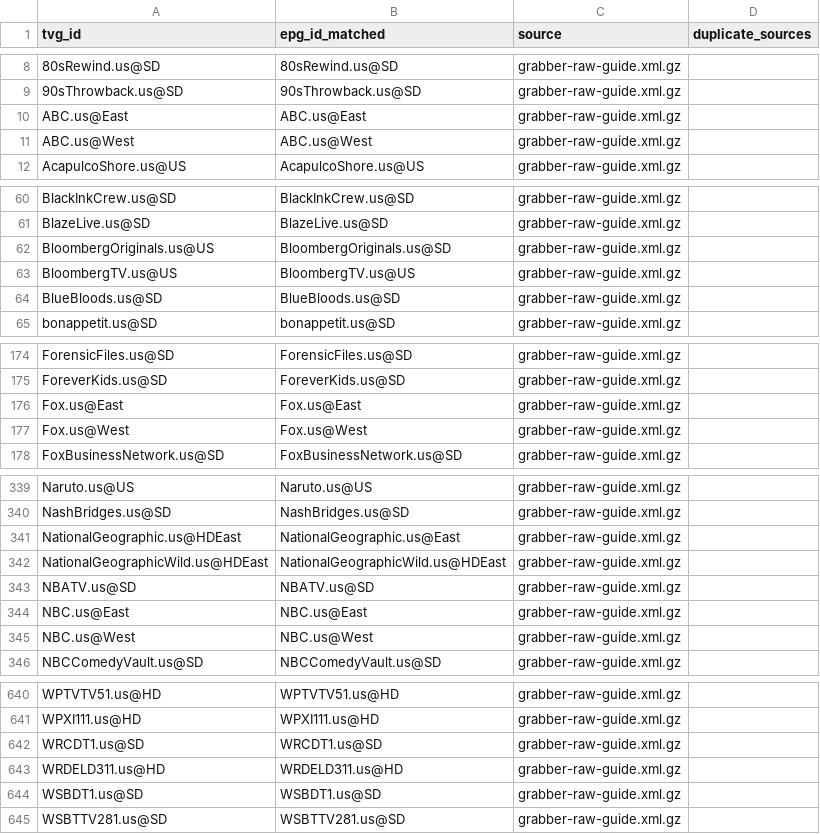
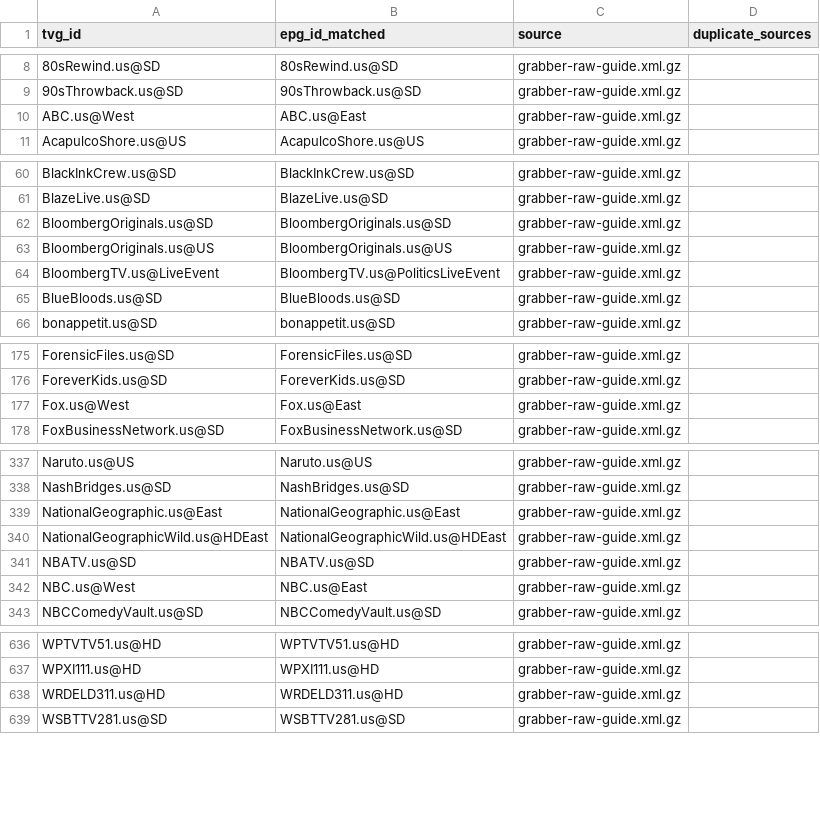
Before and after one commit to umarjamilpc/EPG-LIST-GEN, a CSV file: epgs/US/reports/grabber-matched.csv, drawn as a sheet; only a part is shown, gaps mark what is left out; the diff covers the shown part only.

```diff
--- a/epgs/US/reports/grabber-matched.csv
+++ b/epgs/US/reports/grabber-matched.csv
@@ -9,4 +9,3 @@ tvg_id,epg_id_matched,source,duplicate_sources
 90sThrowback.us@SD,90sThrowback.us@SD,grabber-raw-guide.xml.gz,
-ABC.us@East,ABC.us@East,grabber-raw-guide.xml.gz,
-ABC.us@West,ABC.us@West,grabber-raw-guide.xml.gz,
+ABC.us@West,ABC.us@East,grabber-raw-guide.xml.gz,
 AcapulcoShore.us@US,AcapulcoShore.us@US,grabber-raw-guide.xml.gz,
@@ -61,4 +61,5 @@ BlackInkCrew.us@SD,BlackInkCrew.us@SD,grabber-raw-guide.xml.gz,
 BlazeLive.us@SD,BlazeLive.us@SD,grabber-raw-guide.xml.gz,
-BloombergOriginals.us@US,BloombergOriginals.us@SD,grabber-raw-guide.xml.gz,
-BloombergTV.us@US,BloombergTV.us@US,grabber-raw-guide.xml.gz,
+BloombergOriginals.us@SD,BloombergOriginals.us@SD,grabber-raw-guide.xml.gz,
+BloombergOriginals.us@US,BloombergOriginals.us@US,grabber-raw-guide.xml.gz,
+BloombergTV.us@LiveEvent,BloombergTV.us@PoliticsLiveEvent,grabber-raw-guide.xml.gz,
 BlueBloods.us@SD,BlueBloods.us@SD,grabber-raw-guide.xml.gz,
@@ -175,4 +176,3 @@ ForensicFiles.us@SD,ForensicFiles.us@SD,grabber-raw-guide.xml.gz,
 ForeverKids.us@SD,ForeverKids.us@SD,grabber-raw-guide.xml.gz,
-Fox.us@East,Fox.us@East,grabber-raw-guide.xml.gz,
-Fox.us@West,Fox.us@West,grabber-raw-guide.xml.gz,
+Fox.us@West,Fox.us@East,grabber-raw-guide.xml.gz,
 FoxBusinessNetwork.us@SD,FoxBusinessNetwork.us@SD,grabber-raw-guide.xml.gz,
@@ -340,7 +338,6 @@ Naruto.us@US,Naruto.us@US,grabber-raw-guide.xml.gz,
 NashBridges.us@SD,NashBridges.us@SD,grabber-raw-guide.xml.gz,
-NationalGeographic.us@HDEast,NationalGeographic.us@East,grabber-raw-guide.xml.gz,
+NationalGeographic.us@East,NationalGeographic.us@East,grabber-raw-guide.xml.gz,
 NationalGeographicWild.us@HDEast,NationalGeographicWild.us@HDEast,grabber-raw-guide.xml.gz,
 NBATV.us@SD,NBATV.us@SD,grabber-raw-guide.xml.gz,
-NBC.us@East,NBC.us@East,grabber-raw-guide.xml.gz,
-NBC.us@West,NBC.us@West,grabber-raw-guide.xml.gz,
+NBC.us@West,NBC.us@East,grabber-raw-guide.xml.gz,
 NBCComedyVault.us@SD,NBCComedyVault.us@SD,grabber-raw-guide.xml.gz,
@@ -641,5 +637,3 @@ WPTVTV51.us@HD,WPTVTV51.us@HD,grabber-raw-guide.xml.gz,
 WPXI111.us@HD,WPXI111.us@HD,grabber-raw-guide.xml.gz,
-WRCDT1.us@SD,WRCDT1.us@SD,grabber-raw-guide.xml.gz,
 WRDELD311.us@HD,WRDELD311.us@HD,grabber-raw-guide.xml.gz,
-WSBDT1.us@SD,WSBDT1.us@SD,grabber-raw-guide.xml.gz,
 WSBTTV281.us@SD,WSBTTV281.us@SD,grabber-raw-guide.xml.gz,
```
Also changed, not shown: 2 added rows, 4 removed rows and 4 edited cells elsewhere in this file, epgs/US/reports/merge-matched.csv, epgs/US/reports/urls-matched.csv, 12 other files.
